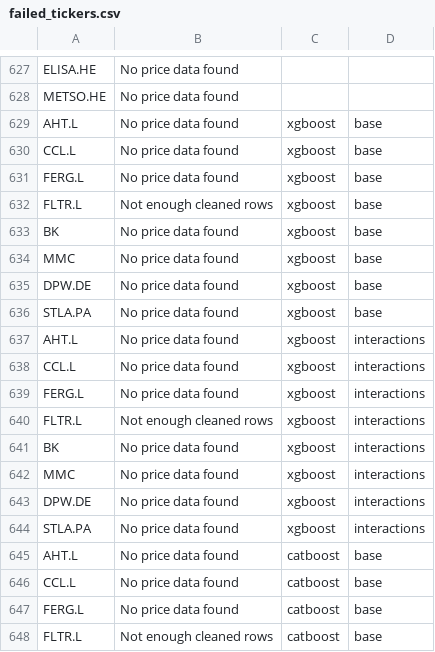
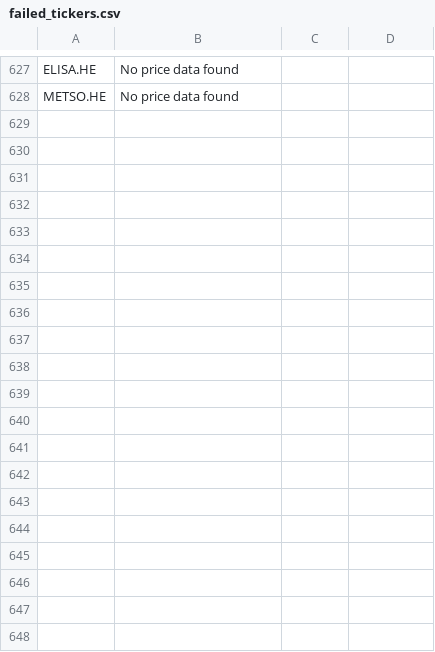
Before and after one commit to Toby0603/AlphaRank, a CSV file: failed_tickers.csv, drawn as a sheet; only a part is shown, gaps mark what is left out; the diff covers the shown part only; the diff names each change by its address in the sheet, - before the commit and + after, or states it on an @@ line.

```diff
--- a/failed_tickers.csv
+++ b/failed_tickers.csv
-row 629: AHT.L | No price data found | xgboost | base
-row 630: CCL.L | No price data found | xgboost | base
-row 631: FERG.L | No price data found | xgboost | base
-row 632: FLTR.L | Not enough cleaned rows | xgboost | base
-row 633: BK | No price data found | xgboost | base
-row 634: MMC | No price data found | xgboost | base
-row 635: DPW.DE | No price data found | xgboost | base
-row 636: STLA.PA | No price data found | xgboost | base
-row 637: AHT.L | No price data found | xgboost | interactions
-row 638: CCL.L | No price data found | xgboost | interactions
-row 639: FERG.L | No price data found | xgboost | interactions
-row 640: FLTR.L | Not enough cleaned rows | xgboost | interactions
-row 641: BK | No price data found | xgboost | interactions
-row 642: MMC | No price data found | xgboost | interactions
-row 643: DPW.DE | No price data found | xgboost | interactions
-row 644: STLA.PA | No price data found | xgboost | interactions
-row 645: AHT.L | No price data found | catboost | base
-row 646: CCL.L | No price data found | catboost | base
-row 647: FERG.L | No price data found | catboost | base
-row 648: FLTR.L | Not enough cleaned rows | catboost | base
```
Also changed, not shown: 28 removed rows elsewhere in this file, benchmark_summary.csv, performance_history.csv, 5 other files.
